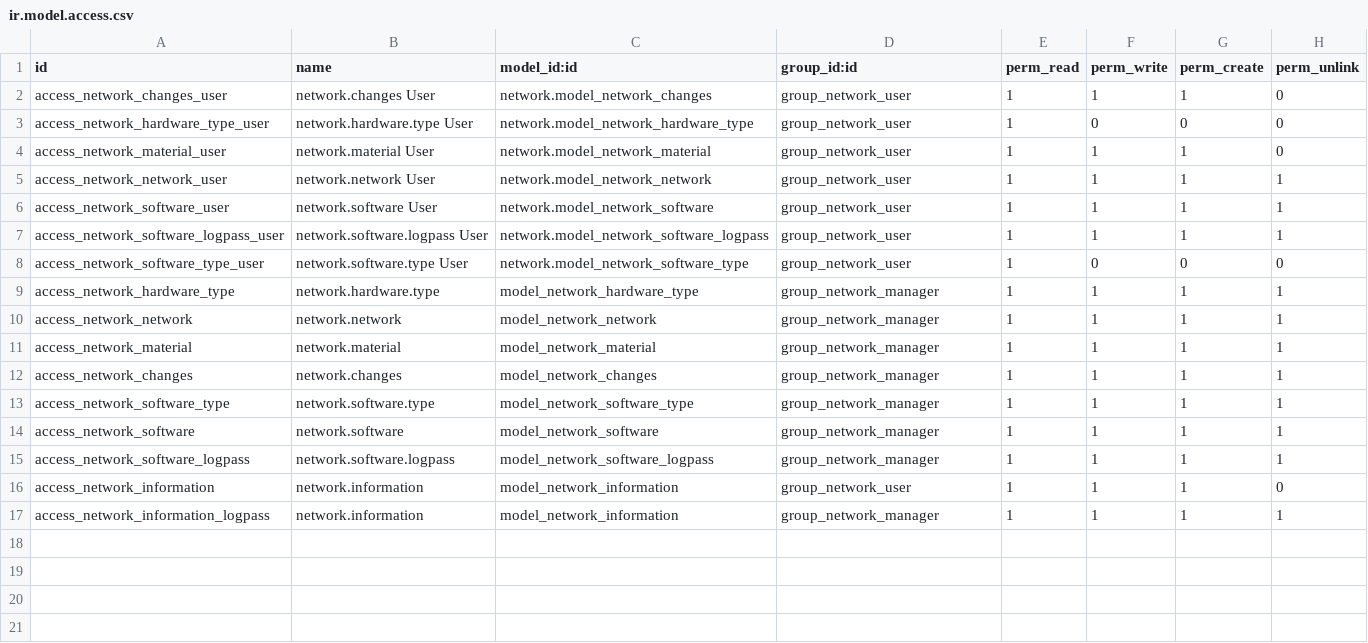
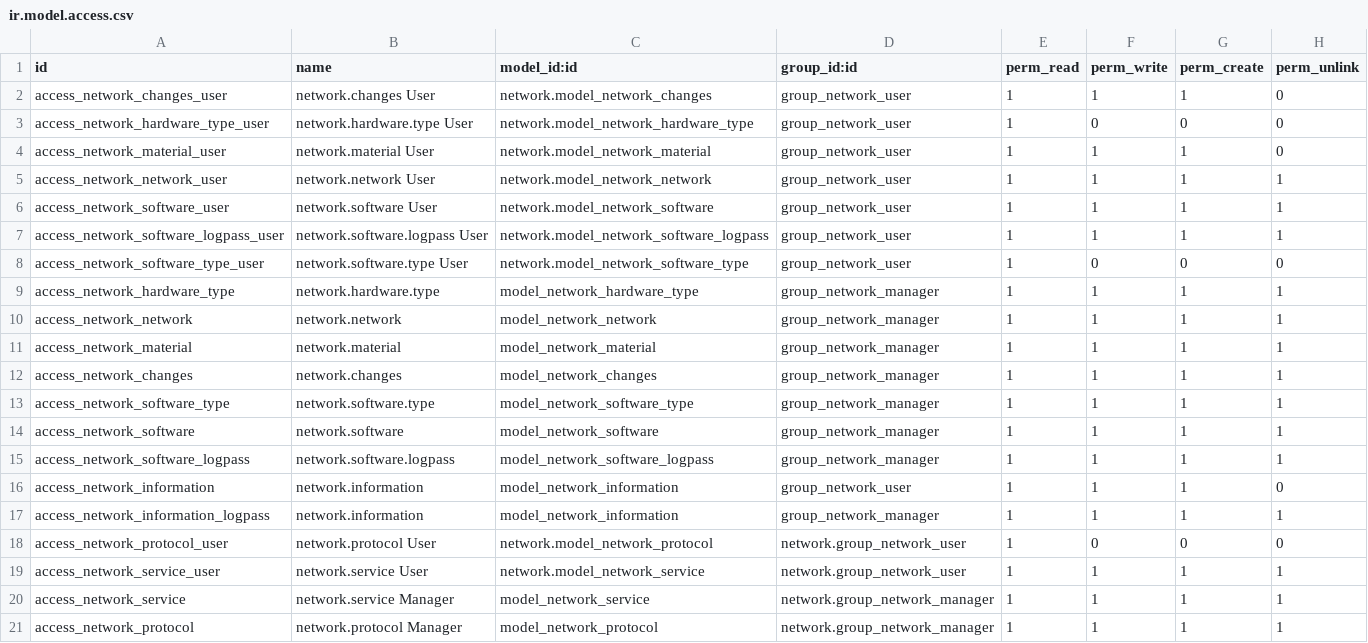
Before and after one commit to Vauxoo/odoo-network, a CSV file: addons/network/security/ir.model.access.csv, drawn as a sheet; the diff names each change by its address in the sheet, - before the commit and + after, or states it on an @@ line.

```diff
--- a/addons/network/security/ir.model.access.csv
+++ b/addons/network/security/ir.model.access.csv
+row 18: access_network_protocol_user | network.protocol User | network.model_network_protocol | network.group_network_user | 1 | 0 | 0 | 0
+row 19: access_network_service_user | network.service User | network.model_network_service | network.group_network_user | 1 | 1 | 1 | 1
+row 20: access_network_service | network.service Manager | model_network_service | network.group_network_manager | 1 | 1 | 1 | 1
+row 21: access_network_protocol | network.protocol Manager | model_network_protocol | network.group_network_manager | 1 | 1 | 1 | 1
```
Also changed, not shown: 19 other files.
